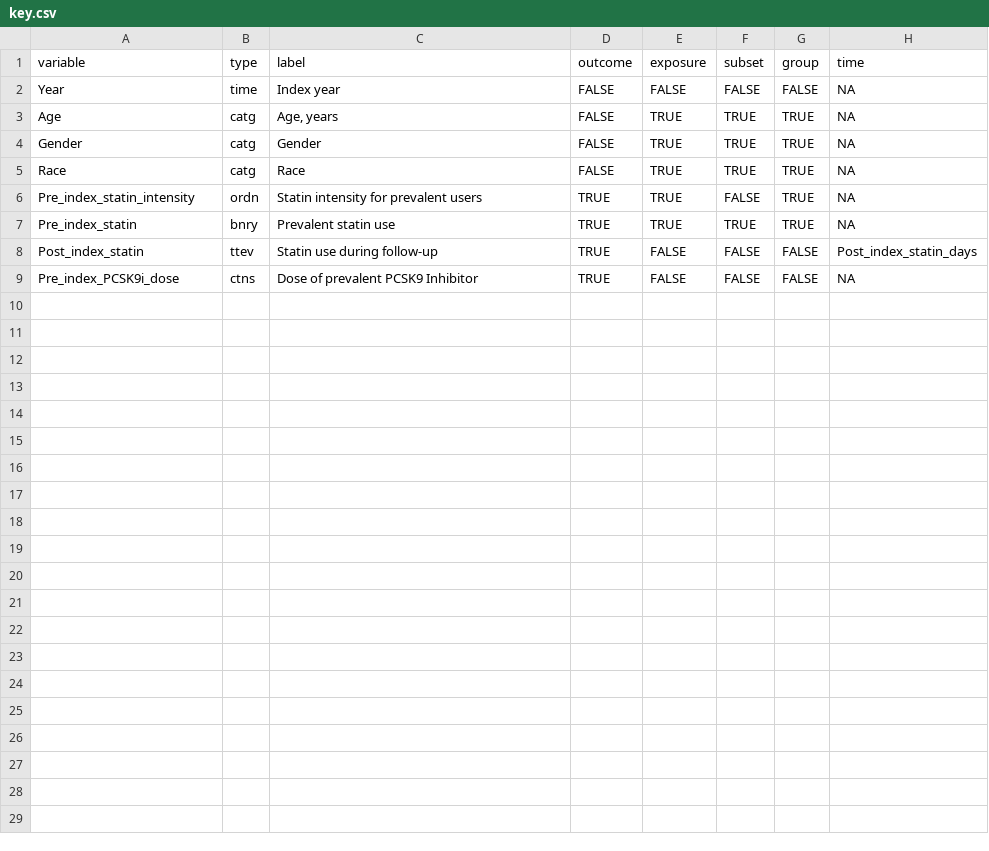
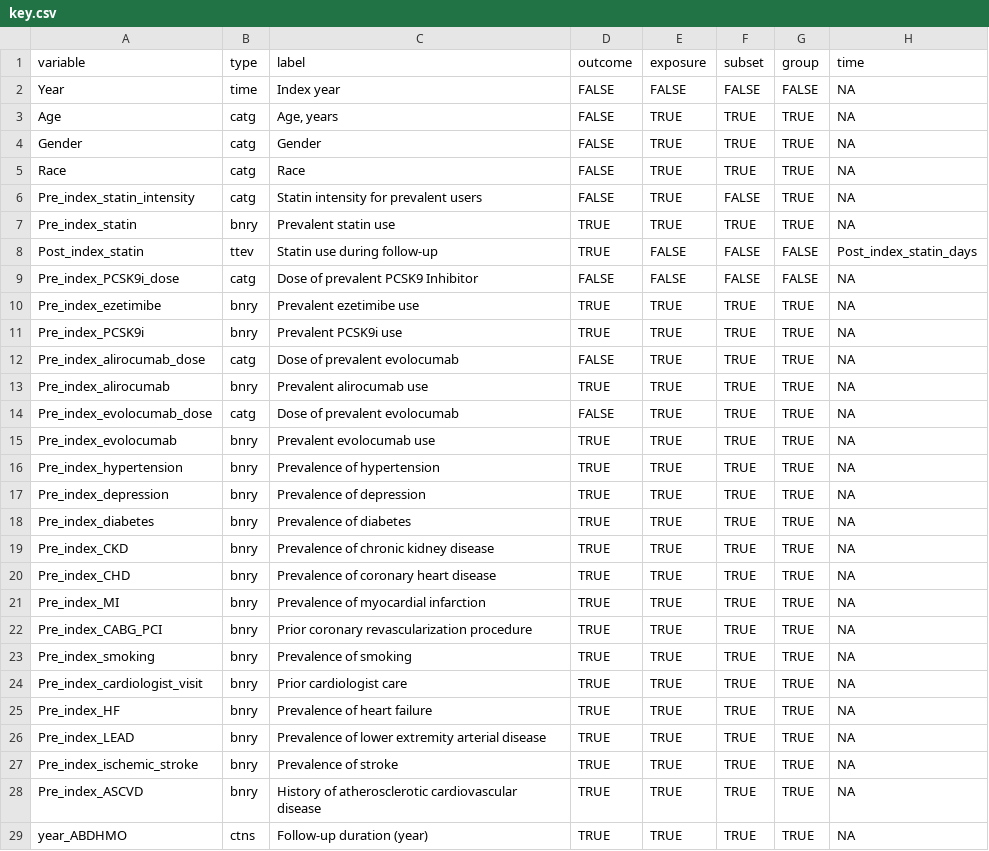
Before and after one commit to bcjaeger/medicap, a CSV file: data/key.csv, drawn as a sheet.

Commit message:
more variable options

```diff
--- a/data/key.csv
+++ b/data/key.csv
@@ -5,5 +5,25 @@ Gender,catg,Gender,FALSE,TRUE,TRUE,TRUE,NA
 Race,catg,Race,FALSE,TRUE,TRUE,TRUE,NA
-Pre_index_statin_intensity,ordn,Statin intensity for prevalent users,TRUE,TRUE,FALSE,TRUE,NA
+Pre_index_statin_intensity,catg,Statin intensity for prevalent users,FALSE,TRUE,FALSE,TRUE,NA
 Pre_index_statin,bnry,Prevalent statin use,TRUE,TRUE,TRUE,TRUE,NA
 Post_index_statin,ttev,Statin use during follow-up,TRUE,FALSE,FALSE,FALSE,Post_index_statin_days
-Pre_index_PCSK9i_dose,ctns,Dose of prevalent PCSK9 Inhibitor,TRUE,FALSE,FALSE,FALSE,NA
+Pre_index_PCSK9i_dose,catg,Dose of prevalent PCSK9 Inhibitor,FALSE,FALSE,FALSE,FALSE,NA
+Pre_index_ezetimibe,bnry,Prevalent ezetimibe use,TRUE,TRUE,TRUE,TRUE,NA
+Pre_index_PCSK9i,bnry,Prevalent PCSK9i use,TRUE,TRUE,TRUE,TRUE,NA
+Pre_index_alirocumab_dose,catg,Dose of prevalent evolocumab,FALSE,TRUE,TRUE,TRUE,NA
+Pre_index_alirocumab,bnry,Prevalent alirocumab use,TRUE,TRUE,TRUE,TRUE,NA
+Pre_index_evolocumab_dose,catg,Dose of prevalent evolocumab,FALSE,TRUE,TRUE,TRUE,NA
+Pre_index_evolocumab,bnry,Prevalent evolocumab use,TRUE,TRUE,TRUE,TRUE,NA
+Pre_index_hypertension,bnry,Prevalence of hypertension,TRUE,TRUE,TRUE,TRUE,NA
+Pre_index_depression,bnry,Prevalence of depression,TRUE,TRUE,TRUE,TRUE,NA
+Pre_index_diabetes,bnry,Prevalence of diabetes,TRUE,TRUE,TRUE,TRUE,NA
+Pre_index_CKD,bnry,Prevalence of chronic kidney disease,TRUE,TRUE,TRUE,TRUE,NA
+Pre_index_CHD,bnry,Prevalence of coronary heart disease,TRUE,TRUE,TRUE,TRUE,NA
+Pre_index_MI,bnry,Prevalence of myocardial infarction,TRUE,TRUE,TRUE,TRUE,NA
+Pre_index_CABG_PCI,bnry,Prior coronary revascularization procedure,TRUE,TRUE,TRUE,TRUE,NA
+Pre_index_smoking,bnry,Prevalence of smoking,TRUE,TRUE,TRUE,TRUE,NA
+Pre_index_cardiologist_visit,bnry,Prior cardiologist care,TRUE,TRUE,TRUE,TRUE,NA
+Pre_index_HF,bnry,Prevalence of heart failure,TRUE,TRUE,TRUE,TRUE,NA
+Pre_index_LEAD,bnry,Prevalence of lower extremity arterial disease,TRUE,TRUE,TRUE,TRUE,NA
+Pre_index_ischemic_stroke,bnry,Prevalence of stroke,TRUE,TRUE,TRUE,TRUE,NA
+Pre_index_ASCVD,bnry,History of atherosclerotic cardiovascular disease,TRUE,TRUE,TRUE,TRUE,NA
+year_ABDHMO,ctns,Follow-up duration (year),TRUE,TRUE,TRUE,TRUE,NA
```
Also changed, not shown: 1 other file.
